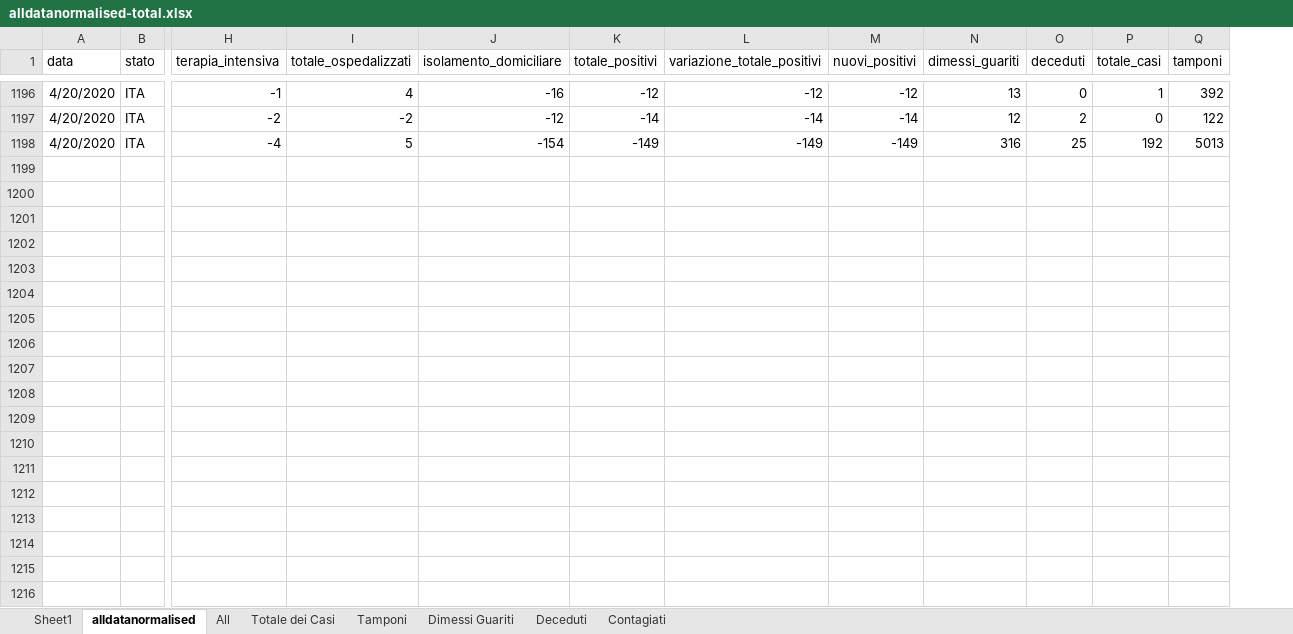
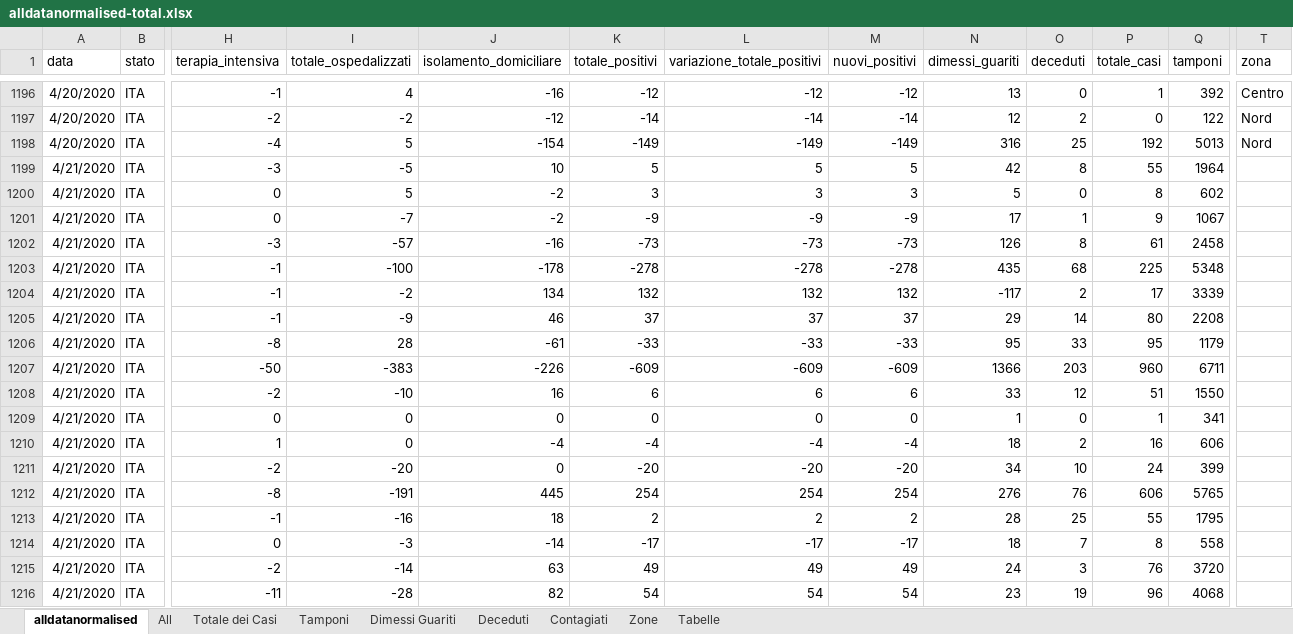
Before and after one commit to gadaxmagicgadax/covid-19, an Excel workbook: alldatanormalised-total.xlsx, sheet alldatanormalised, drawn as a sheet; only a part is shown, gaps mark what is left out; values as stored, in another font and other column widths than the file's, no borders; rows hold the shown columns only; the diff covers the shown part only; the diff names each change by its address in the sheet, - before the commit and + after, or states it on an @@ line.

```diff
--- a/alldatanormalised-total.xlsx (sheet alldatanormalised)
+++ b/alldatanormalised-total.xlsx (sheet alldatanormalised)
-sheet tab: Sheet1
+sheet tab: Zone
+sheet tab: Tabelle
@@ sheet tab order changed: alldatanormalised | All | Totale dei Casi | Tamponi | Dimessi Guariti | Deceduti | Contagiati | Zone | Tabelle @@
+column T (zona), rows 1196-1198: Centro | Nord | Nord
+row 1199: 4/21/2020 | ITA | -3 | -5 | 10 | 5 | 5 | 5 | 42 | 8 | 55 | 1964
+row 1200: 4/21/2020 | ITA | 0 | 5 | -2 | 3 | 3 | 3 | 5 | 0 | 8 | 602
+row 1201: 4/21/2020 | ITA | 0 | -7 | -2 | -9 | -9 | -9 | 17 | 1 | 9 | 1067
+row 1202: 4/21/2020 | ITA | -3 | -57 | -16 | -73 | -73 | -73 | 126 | 8 | 61 | 2458
+row 1203: 4/21/2020 | ITA | -1 | -100 | -178 | -278 | -278 | -278 | 435 | 68 | 225 | 5348
+row 1204: 4/21/2020 | ITA | -1 | -2 | 134 | 132 | 132 | 132 | -117 | 2 | 17 | 3339
+row 1205: 4/21/2020 | ITA | -1 | -9 | 46 | 37 | 37 | 37 | 29 | 14 | 80 | 2208
+row 1206: 4/21/2020 | ITA | -8 | 28 | -61 | -33 | -33 | -33 | 95 | 33 | 95 | 1179
+row 1207: 4/21/2020 | ITA | -50 | -383 | -226 | -609 | -609 | -609 | 1366 | 203 | 960 | 6711
+row 1208: 4/21/2020 | ITA | -2 | -10 | 16 | 6 | 6 | 6 | 33 | 12 | 51 | 1550
+row 1209: 4/21/2020 | ITA | 0 | 0 | 0 | 0 | 0 | 0 | 1 | 0 | 1 | 341
+row 1210: 4/21/2020 | ITA | 1 | 0 | -4 | -4 | -4 | -4 | 18 | 2 | 16 | 606
+row 1211: 4/21/2020 | ITA | -2 | -20 | 0 | -20 | -20 | -20 | 34 | 10 | 24 | 399
+row 1212: 4/21/2020 | ITA | -8 | -191 | 445 | 254 | 254 | 254 | 276 | 76 | 606 | 5765
+row 1213: 4/21/2020 | ITA | -1 | -16 | 18 | 2 | 2 | 2 | 28 | 25 | 55 | 1795
+row 1214: 4/21/2020 | ITA | 0 | -3 | -14 | -17 | -17 | -17 | 18 | 7 | 8 | 558
+row 1215: 4/21/2020 | ITA | -2 | -14 | 63 | 49 | 49 | 49 | 24 | 3 | 76 | 3720
+row 1216: 4/21/2020 | ITA | -11 | -28 | 82 | 54 | 54 | 54 | 23 | 19 | 96 | 4068
```
Also changed, not shown: 3 added rows elsewhere in this sheet, sheet Zone, sheet All, sheet Contagiati, sheet Tamponi, sheet Deceduti, sheet Dimessi Guariti, 1 more sheet, charts or pictures.
